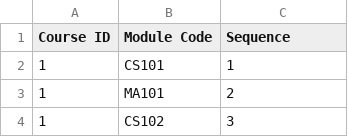
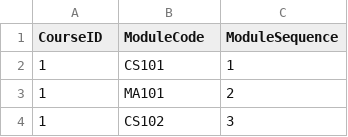
Before and after one commit to MicrosoftDocs/mslearn-develop-app-that-queries-azure-sql, a CSV file: data/studyplans.csv, drawn as a sheet; only a part is shown.

```diff
--- a/data/studyplans.csv
+++ b/data/studyplans.csv
@@ -1,2 +1,2 @@
-Course ID,Module Code,Sequence
+CourseID,ModuleCode,ModuleSequence
 1,CS101,1
```
Also changed, not shown: data/modules.csv, 2 other files.
